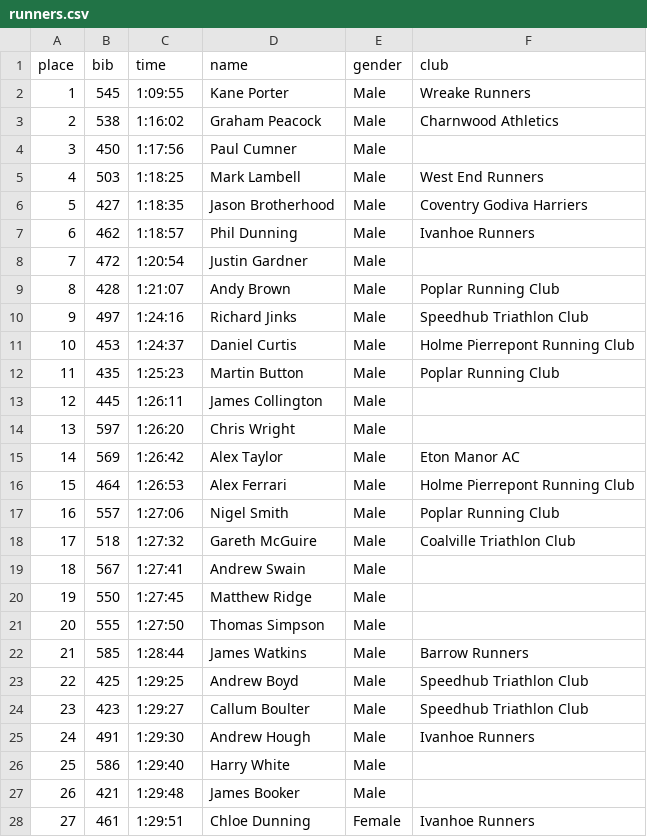
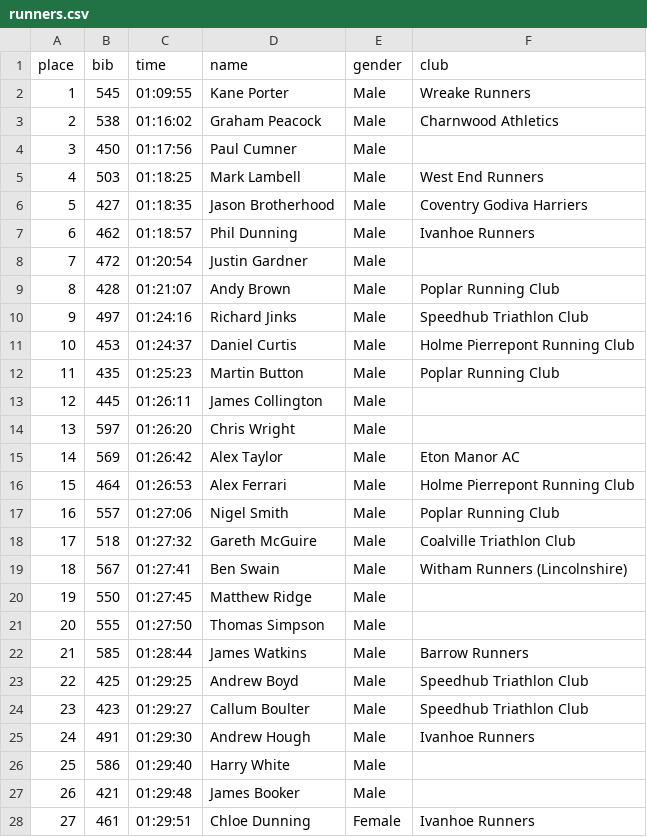
Before and after one commit to Charnwood-Challenge/charnwood-challenge.github.io, a CSV file: _data/results/2026/runners.csv, drawn as a sheet; only a part is shown; the diff covers the shown part only.

Commit message:
update final results

```diff
--- a/_data/results/2026/runners.csv
+++ b/_data/results/2026/runners.csv
@@ -1,28 +1,28 @@
 place,bib,time,name,gender,club
-1,545,1:09:55,Kane Porter,Male,Wreake Runners
-2,538,1:16:02,Graham Peacock,Male,Charnwood Athletics
-3,450,1:17:56,Paul Cumner,Male,
-4,503,1:18:25,Mark Lambell,Male,West End Runners
-5,427,1:18:35,Jason Brotherhood,Male,Coventry Godiva Harriers
-6,462,1:18:57,Phil Dunning,Male,Ivanhoe Runners
-7,472,1:20:54,Justin Gardner,Male,
-8,428,1:21:07,Andy Brown,Male,Poplar Running Club
-9,497,1:24:16,Richard Jinks,Male,Speedhub Triathlon Club
-10,453,1:24:37,Daniel Curtis,Male,Holme Pierrepont Running Club
-11,435,1:25:23,Martin Button,Male,Poplar Running Club
-12,445,1:26:11,James Collington,Male,
-13,597,1:26:20,Chris Wright,Male,
-14,569,1:26:42,Alex Taylor,Male,Eton Manor AC
-15,464,1:26:53,Alex Ferrari,Male,Holme Pierrepont Running Club
-16,557,1:27:06,Nigel Smith,Male,Poplar Running Club
-17,518,1:27:32,Gareth McGuire,Male,Coalville Triathlon Club
-18,567,1:27:41,Andrew Swain,Male,
-19,550,1:27:45,Matthew Ridge,Male,
-20,555,1:27:50,Thomas Simpson,Male,
-21,585,1:28:44,James Watkins,Male,Barrow Runners
-22,425,1:29:25,Andrew Boyd,Male,Speedhub Triathlon Club
-23,423,1:29:27,Callum Boulter,Male,Speedhub Triathlon Club
-24,491,1:29:30,Andrew Hough,Male,Ivanhoe Runners
-25,586,1:29:40,Harry White,Male,
-26,421,1:29:48,James Booker,Male,
-27,461,1:29:51,Chloe Dunning,Female,Ivanhoe Runners
+1,545,01:09:55,Kane Porter,Male,Wreake Runners
+2,538,01:16:02,Graham Peacock,Male,Charnwood Athletics
+3,450,01:17:56,Paul Cumner,Male,
+4,503,01:18:25,Mark Lambell,Male,West End Runners
+5,427,01:18:35,Jason Brotherhood,Male,Coventry Godiva Harriers
+6,462,01:18:57,Phil Dunning,Male,Ivanhoe Runners
+7,472,01:20:54,Justin Gardner,Male,
+8,428,01:21:07,Andy Brown,Male,Poplar Running Club
+9,497,01:24:16,Richard Jinks,Male,Speedhub Triathlon Club
+10,453,01:24:37,Daniel Curtis,Male,Holme Pierrepont Running Club
+11,435,01:25:23,Martin Button,Male,Poplar Running Club
+12,445,01:26:11,James Collington,Male,
+13,597,01:26:20,Chris Wright,Male,
+14,569,01:26:42,Alex Taylor,Male,Eton Manor AC
+15,464,01:26:53,Alex Ferrari,Male,Holme Pierrepont Running Club
+16,557,01:27:06,Nigel Smith,Male,Poplar Running Club
+17,518,01:27:32,Gareth McGuire,Male,Coalville Triathlon Club
+18,567,01:27:41,Ben Swain,Male,Witham Runners (Lincolnshire)
+19,550,01:27:45,Matthew Ridge,Male,
+20,555,01:27:50,Thomas Simpson,Male,
+21,585,01:28:44,James Watkins,Male,Barrow Runners
+22,425,01:29:25,Andrew Boyd,Male,Speedhub Triathlon Club
+23,423,01:29:27,Callum Boulter,Male,Speedhub Triathlon Club
+24,491,01:29:30,Andrew Hough,Male,Ivanhoe Runners
+25,586,01:29:40,Harry White,Male,
+26,421,01:29:48,James Booker,Male,
+27,461,01:29:51,Chloe Dunning,Female,Ivanhoe Runners
```
Also changed, not shown: 149 edited cells elsewhere in this file, _data/results/2026/walkers.csv.
